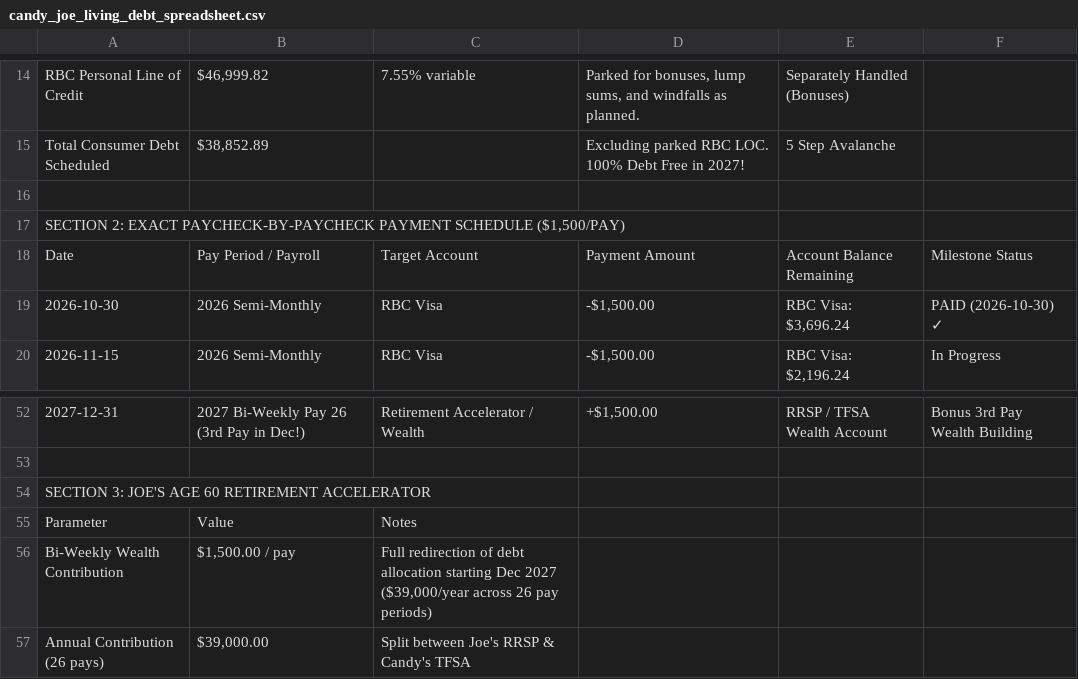
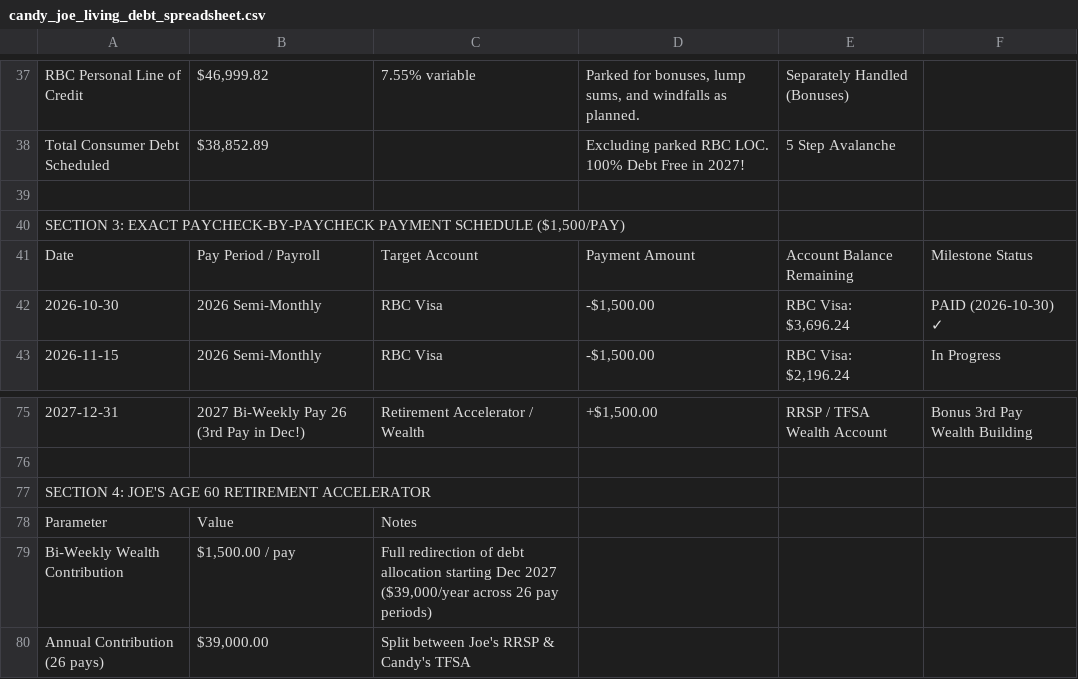
Before and after one commit to cmoulton345-sketch/candy-wellness-os, a CSV file: candy_joe_living_debt_spreadsheet.csv, drawn as a sheet; only a part is shown, gaps mark what is left out; the diff covers the shown part only.

```diff
--- a/candy_joe_living_debt_spreadsheet.csv
+++ b/candy_joe_living_debt_spreadsheet.csv
@@ -16,3 +39,3 @@
 
-"SECTION 2: EXACT PAYCHECK-BY-PAYCHECK PAYMENT SCHEDULE ($1,500/PAY)"
+"SECTION 3: EXACT PAYCHECK-BY-PAYCHECK PAYMENT SCHEDULE ($1,500/PAY)"
 "Date","Pay Period / Payroll","Target Account","Payment Amount","Account Balance Remaining","Milestone Status"
@@ -53,3 +76,3 @@
 
-"SECTION 3: JOE'S AGE 60 RETIREMENT ACCELERATOR"
+"SECTION 4: JOE'S AGE 60 RETIREMENT ACCELERATOR"
 "Parameter","Value","Notes"
```
Also changed, not shown: 23 added rows and 2 edited cells elsewhere in this file, 2 other files.
